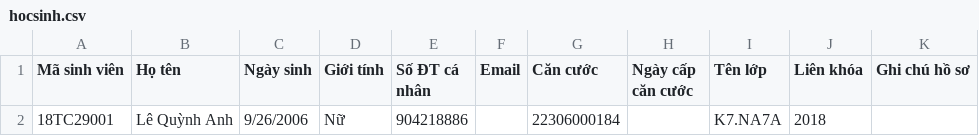
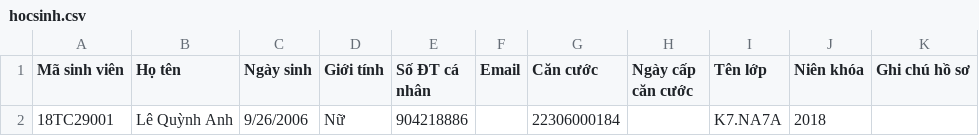
Before and after one commit to Tinhtue2010/ThutucSV, a CSV file: database/seeders/csv/hocsinh.csv, drawn as a sheet.

```diff
--- a/database/seeders/csv/hocsinh.csv
+++ b/database/seeders/csv/hocsinh.csv
@@ -1,2 +1,2 @@
-Mã sinh viên,Họ tên,Ngày sinh,Giới tính,Số ĐT cá nhân,Email,Căn cước,Ngày cấp căn cước,Tên lớp,Liên khóa,Ghi chú hồ sơ
+Mã sinh viên,Họ tên,Ngày sinh,Giới tính,Số ĐT cá nhân,Email,Căn cước,Ngày cấp căn cước,Tên lớp,Niên khóa,Ghi chú hồ sơ
 18TC29001,Lê Quỳnh  Anh,9/26/2006,Nữ,904218886,,22306000184,,K7.NA7A,2018,
```
Also changed, not shown: database/seeders/csv/hocsinh/cntt.csv, database/seeders/csv/hocsinh/dulich.csv, 20 other files.
